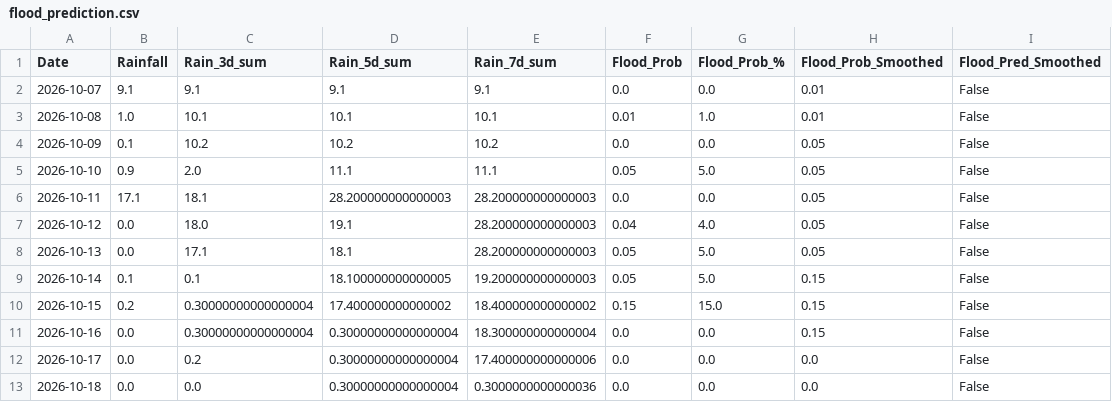
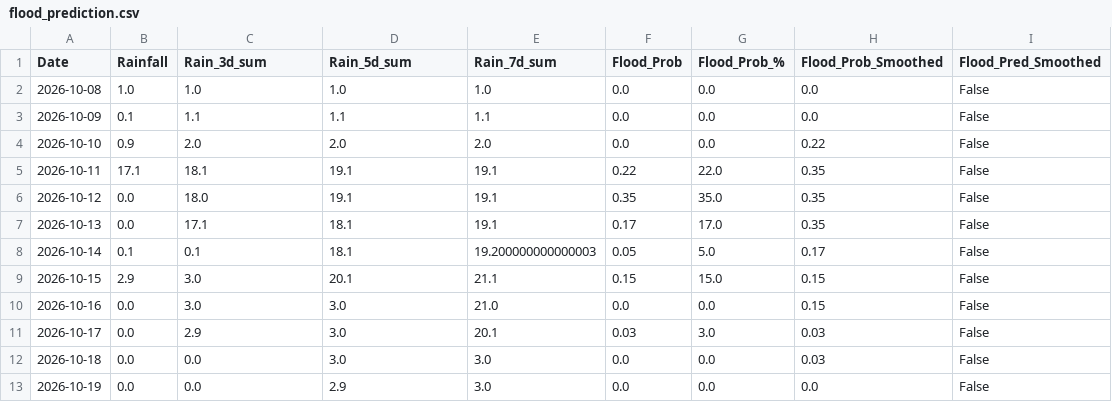
Before and after one commit to kgyb02/Matsya-Flood-detector, a CSV file: backend/csv_generator/flood_prediction.csv, drawn as a sheet.

```diff
--- a/backend/csv_generator/flood_prediction.csv
+++ b/backend/csv_generator/flood_prediction.csv
@@ -1,13 +1,13 @@
 Date,Rainfall,Rain_3d_sum,Rain_5d_sum,Rain_7d_sum,Flood_Prob,Flood_Prob_%,Flood_Prob_Smoothed,Flood_Pred_Smoothed
-2026-10-07,9.1,9.1,9.1,9.1,0.0,0.0,0.01,False
-2026-10-08,1.0,10.1,10.1,10.1,0.01,1.0,0.01,False
-2026-10-09,0.1,10.2,10.2,10.2,0.0,0.0,0.05,False
-2026-10-10,0.9,2.0,11.1,11.1,0.05,5.0,0.05,False
-2026-10-11,17.1,18.1,28.200000000000003,28.200000000000003,0.0,0.0,0.05,False
-2026-10-12,0.0,18.0,19.1,28.200000000000003,0.04,4.0,0.05,False
-2026-10-13,0.0,17.1,18.1,28.200000000000003,0.05,5.0,0.05,False
-2026-10-14,0.1,0.1,18.100000000000005,19.200000000000003,0.05,5.0,0.15,False
-2026-10-15,0.2,0.30000000000000004,17.400000000000002,18.400000000000002,0.15,15.0,0.15,False
-2026-10-16,0.0,0.30000000000000004,0.30000000000000004,18.300000000000004,0.0,0.0,0.15,False
-2026-10-17,0.0,0.2,0.30000000000000004,17.400000000000006,0.0,0.0,0.0,False
-2026-10-18,0.0,0.0,0.30000000000000004,0.3000000000000036,0.0,0.0,0.0,False
+2026-10-08,1.0,1.0,1.0,1.0,0.0,0.0,0.0,False
+2026-10-09,0.1,1.1,1.1,1.1,0.0,0.0,0.0,False
+2026-10-10,0.9,2.0,2.0,2.0,0.0,0.0,0.22,False
+2026-10-11,17.1,18.1,19.1,19.1,0.22,22.0,0.35,False
+2026-10-12,0.0,18.0,19.1,19.1,0.35,35.0,0.35,False
+2026-10-13,0.0,17.1,18.1,19.1,0.17,17.0,0.35,False
+2026-10-14,0.1,0.1,18.1,19.200000000000003,0.05,5.0,0.17,False
+2026-10-15,2.9,3.0,20.1,21.1,0.15,15.0,0.15,False
+2026-10-16,0.0,3.0,3.0,21.0,0.0,0.0,0.15,False
+2026-10-17,0.0,2.9,3.0,20.1,0.03,3.0,0.03,False
+2026-10-18,0.0,0.0,3.0,3.0,0.0,0.0,0.03,False
+2026-10-19,0.0,0.0,2.9,3.0,0.0,0.0,0.0,False
```
Also changed, not shown: backend/flood_detector/flood_forecast.csv, 3 other files.
